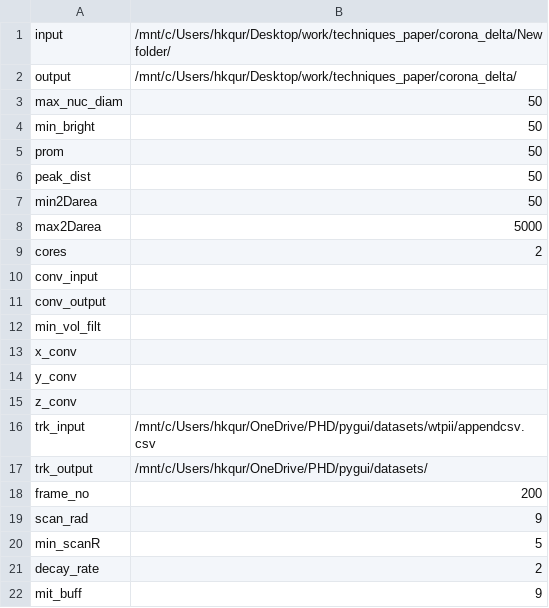
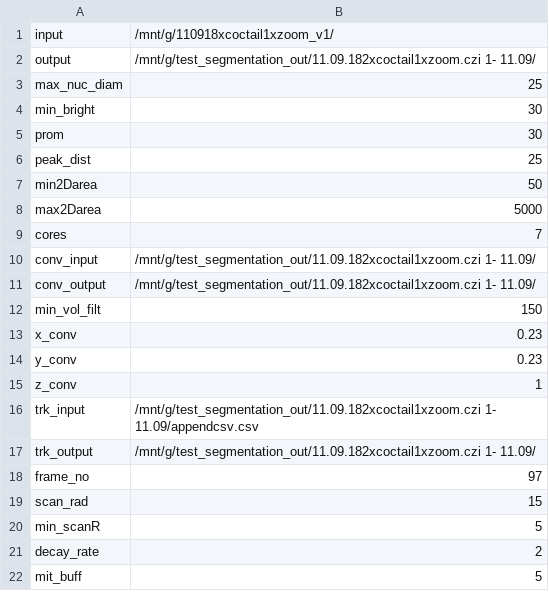
Before and after one commit to QureshiHK/SME, a CSV file: saturnia_sav.csv, drawn as a sheet.

```diff
--- a/saturnia_sav.csv
+++ b/saturnia_sav.csv
@@ -1,22 +1,22 @@
-input,/mnt/c/Users/hkqur/Desktop/work/techniques_paper/corona_delta/New folder/
-output,/mnt/c/Users/hkqur/Desktop/work/techniques_paper/corona_delta/
-max_nuc_diam,50
-min_bright,50
-prom,50
-peak_dist,50
+input,/mnt/g/110918xcoctail1xzoom_v1/
+output,/mnt/g/test_segmentation_out/11.09.182xcoctail1xzoom.czi 1- 11.09/
+max_nuc_diam,25
+min_bright,30
+prom,30
+peak_dist,25
 min2Darea,50
 max2Darea,5000
-cores,2
-conv_input,
-conv_output,
-min_vol_filt,
-x_conv,
-y_conv,
-z_conv,
-trk_input,/mnt/c/Users/hkqur/OneDrive/PHD/pygui/datasets/wtpii/appendcsv.csv
-trk_output,/mnt/c/Users/hkqur/OneDrive/PHD/pygui/datasets/
-frame_no,200
-scan_rad,9
+cores,7
+conv_input,/mnt/g/test_segmentation_out/11.09.182xcoctail1xzoom.czi 1- 11.09/
+conv_output,/mnt/g/test_segmentation_out/11.09.182xcoctail1xzoom.czi 1- 11.09/
+min_vol_filt,150
+x_conv,0.23
+y_conv,0.23
+z_conv,1
+trk_input,/mnt/g/test_segmentation_out/11.09.182xcoctail1xzoom.czi 1- 11.09/appendcsv.csv
+trk_output,/mnt/g/test_segmentation_out/11.09.182xcoctail1xzoom.czi 1- 11.09/
+frame_no,97
+scan_rad,15
 min_scanR,5
 decay_rate,2
-mit_buff,9
+mit_buff,5
```
Also changed, not shown: 4 other files.
